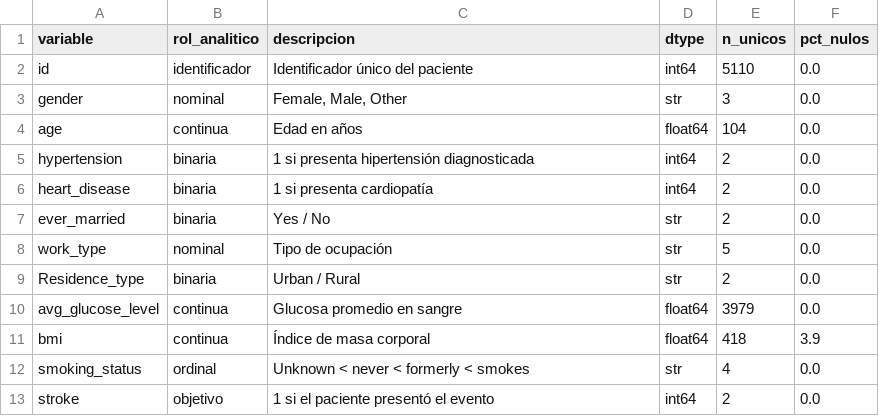
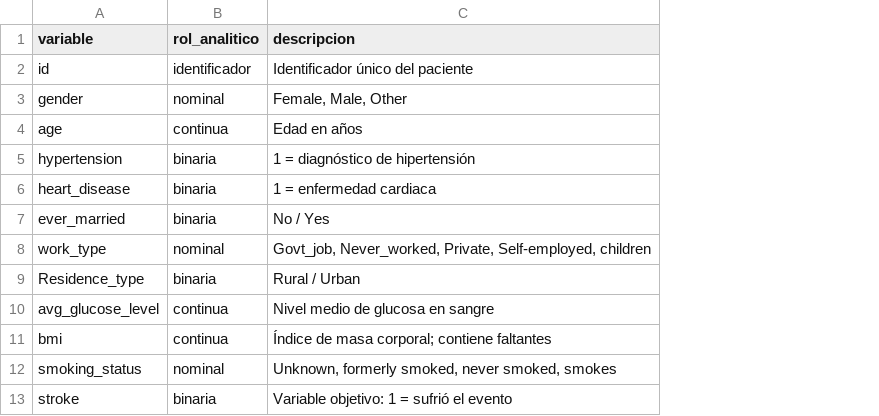
Before and after one commit to magistercienciadatos/Material_Didactico_Semana1, a CSV file: proyecto-grupoX-mcdi500/docs/diccionario_variables.csv, drawn as a sheet; the diff names each change by its address in the sheet, - before the commit and + after, or states it on an @@ line.

```diff
--- a/proyecto-grupoX-mcdi500/docs/diccionario_variables.csv
+++ b/proyecto-grupoX-mcdi500/docs/diccionario_variables.csv
-column D (dtype), rows 2-13: int64 | str | float64 | int64 | int64 | str | str | str | float64 | float64 | str | int64
-column E (n_unicos), rows 2-13: 5110 | 3 | 104 | 2 | 2 | 2 | 5 | 2 | 3979 | 418 | 4 | 2
-column F (pct_nulos), rows 2-13: 0.0 | 0.0 | 0.0 | 0.0 | 0.0 | 0.0 | 0.0 | 0.0 | 0.0 | 3.9 | 0.0 | 0.0
-C5 (descripcion): 1 si presenta hipertensión diagnosticada
+C5 (descripcion): 1 = diagnóstico de hipertensión
-C6 (descripcion): 1 si presenta cardiopatía
+C6 (descripcion): 1 = enfermedad cardiaca
-C7 (descripcion): Yes / No
+C7 (descripcion): No / Yes
-C8 (descripcion): Tipo de ocupación
+C8 (descripcion): Govt_job, Never_worked, Private, Self-employed, children
-C9 (descripcion): Urban / Rural
+C9 (descripcion): Rural / Urban
-C10 (descripcion): Glucosa promedio en sangre
+C10 (descripcion): Nivel medio de glucosa en sangre
-C11 (descripcion): Índice de masa corporal
+C11 (descripcion): Índice de masa corporal; contiene faltantes
-B12 (rol_analitico): ordinal
+B12 (rol_analitico): nominal
-C12 (descripcion): Unknown < never < formerly < smokes
+C12 (descripcion): Unknown, formerly smoked, never smoked, smokes
-B13 (rol_analitico): objetivo
+B13 (rol_analitico): binaria
-C13 (descripcion): 1 si el paciente presentó el evento
+C13 (descripcion): Variable objetivo: 1 = sufrió el evento
```
Also changed, not shown: 5 other files.
